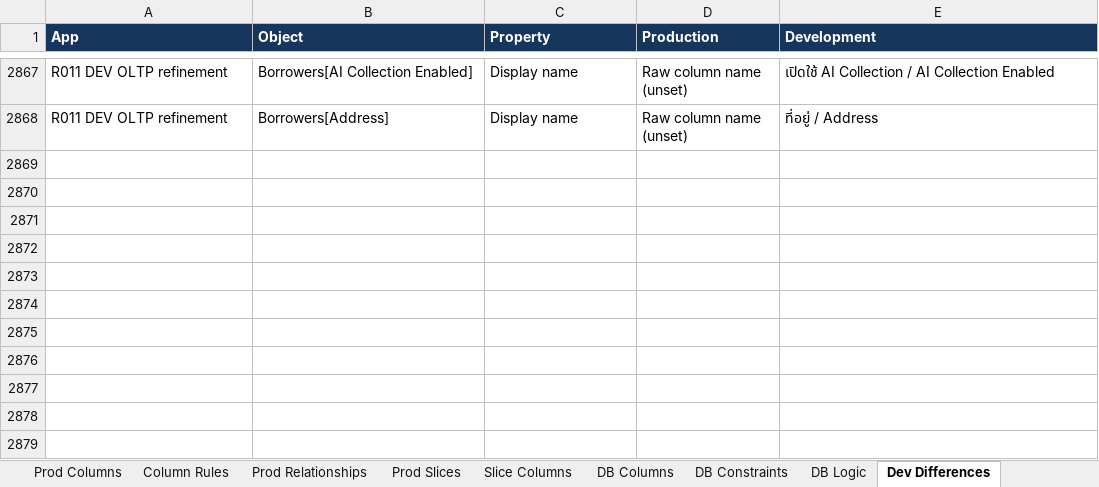
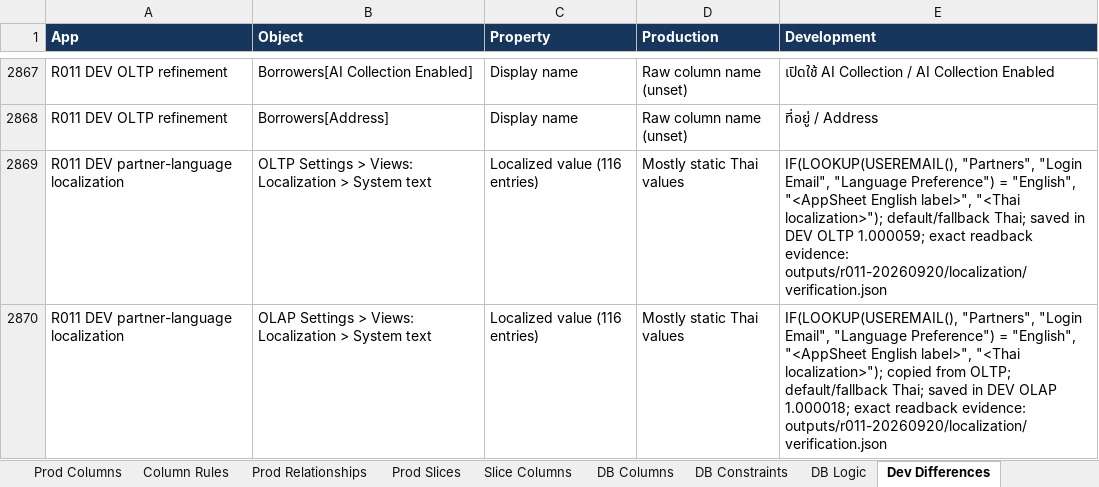
Before and after one commit to welct0407/MW-Credit-App, an Excel workbook: Documents/AppSheet_Data_Dictionary.xlsx, sheet Dev Differences, drawn as a sheet; only a part is shown, gaps mark what is left out; values as stored, in another font and other column widths than the file's, no borders; the diff names each change by its address in the sheet, - before the commit and + after, or states it on an @@ line.

Commit message:
Document R011 partner-language localization

```diff
--- a/Documents/AppSheet_Data_Dictionary.xlsx (sheet Dev Differences)
+++ b/Documents/AppSheet_Data_Dictionary.xlsx (sheet Dev Differences)
+row 2869: R011 DEV partner-language localization | OLTP Settings > Views: Localization > System text | Localized value (116 entries) | Mostly static Thai values | IF(LOOKUP(USEREMAIL(), "Partners", "Login Email", "Language Preference") = "English", "<AppSheet English label>", "<Thai localization>"); default/fallback Thai; saved in DEV OLTP 1.000059; exact readback evidence: outputs/r011-20260920/localization/verification.json
+row 2870: R011 DEV partner-language localization | OLAP Settings > Views: Localization > System text | Localized value (116 entries) | Mostly static Thai values | IF(LOOKUP(USEREMAIL(), "Partners", "Login Email", "Language Preference") = "English", "<AppSheet English label>", "<Thai localization>"); copied from OLTP; default/fallback Thai; saved in DEV OLAP 1.000018; exact readback evidence: outputs/r011-20260920/localization/verification.json
```
Also changed, not shown: 14 other files.
